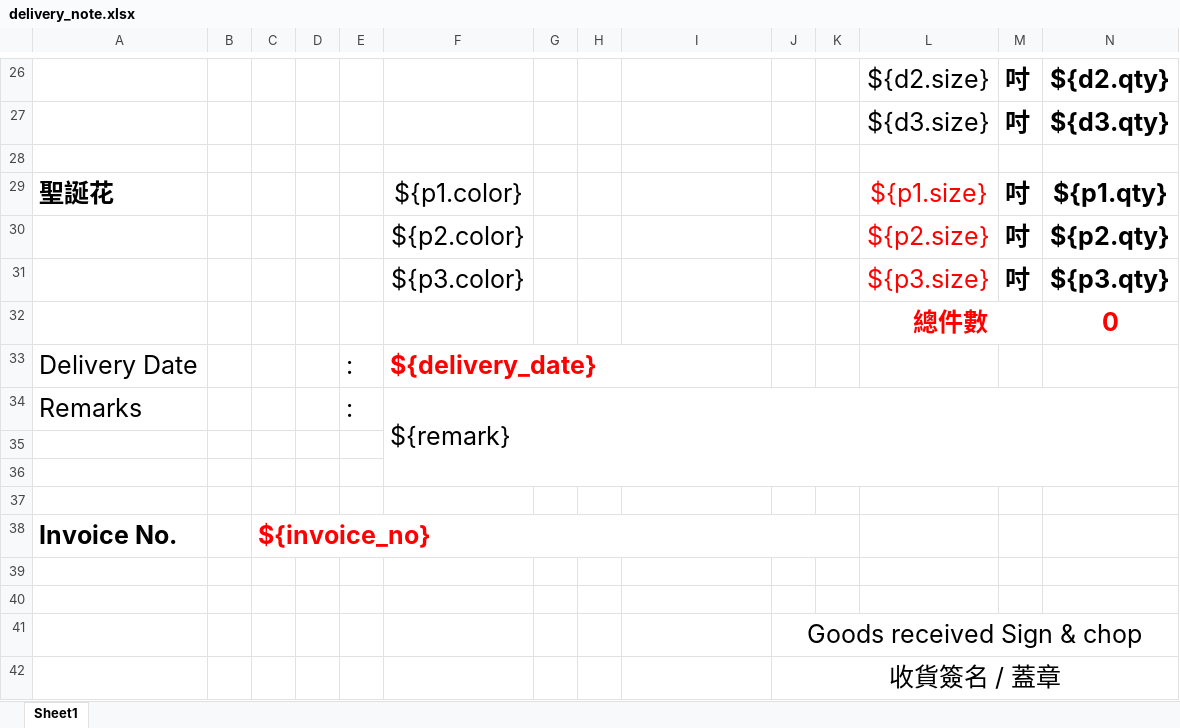
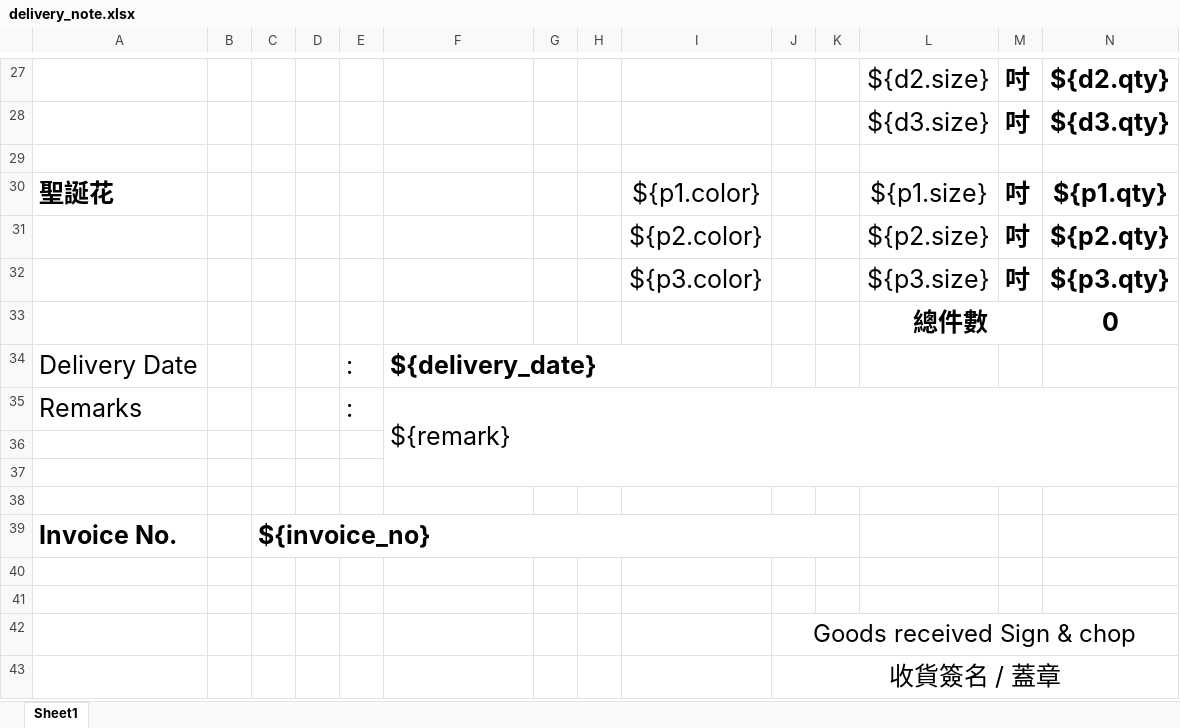
Before and after one commit to toomanychung/christmas_tree, an Excel workbook: templates/delivery_note.xlsx, sheet Sheet1, drawn as a sheet; only a part is shown, gaps mark what is left out; values as stored, in another font and other column widths than the file's, no borders; charts and pictures not drawn; addresses are those after the commit; the diff covers the shown part only; the diff names each change by its address in the sheet, - before the commit and + after, or states it on an @@ line.

```diff
--- a/templates/delivery_note.xlsx (sheet Sheet1)
+++ b/templates/delivery_note.xlsx (sheet Sheet1)
-F30: ${p1.color}
+F30: (empty)
-I30: (empty)
+I30: ${p1.color}
-L30:L33 text colour: #FF0000
+L30:L33 text colour: black
-F31: ${p2.color}
+F31: (empty)
-I31: (empty)
+I31: ${p2.color}
-F32: ${p3.color}
+F32: (empty)
-I32: (empty)
+I32: ${p3.color}
-N33 text colour: #FF0000
+N33 text colour: black
-F34 text colour: #FF0000
+F34 text colour: black
-C39 text colour: #FF0000
+C39 text colour: black
@@ J42 text size: smaller @@
```
Also changed, not shown: 2 added rows, 1 removed row and cell formats elsewhere in this sheet, charts or pictures, 30 other files.
